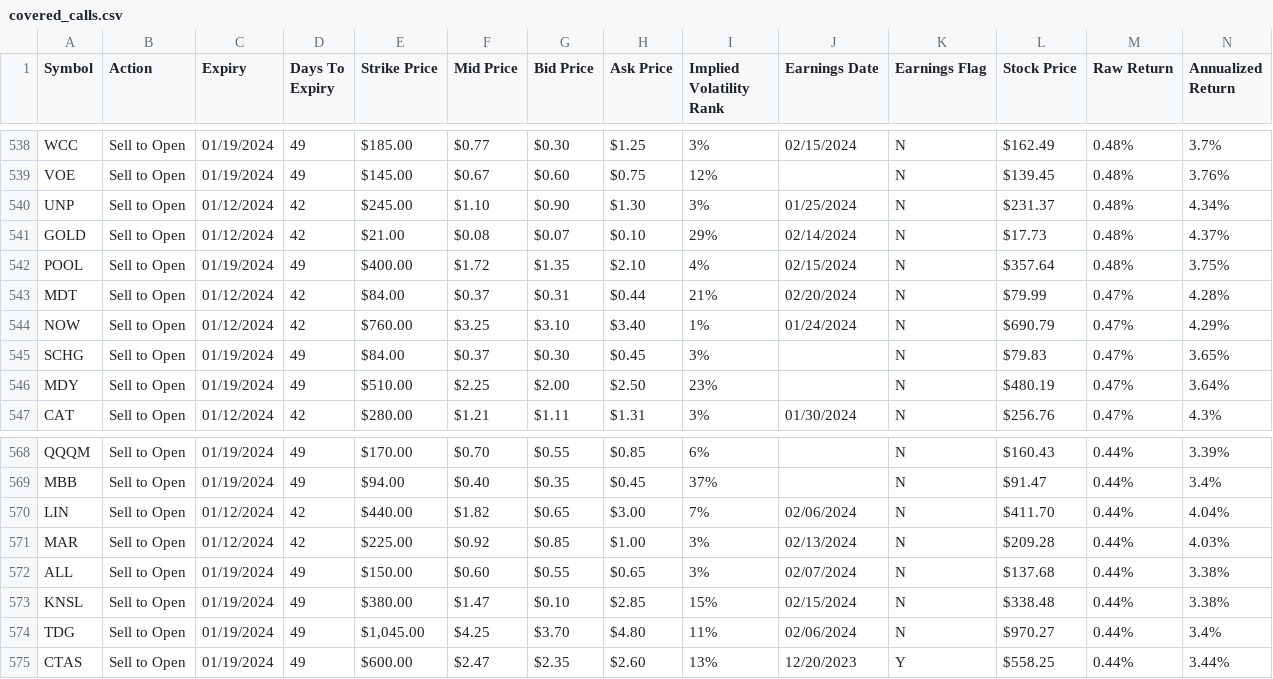
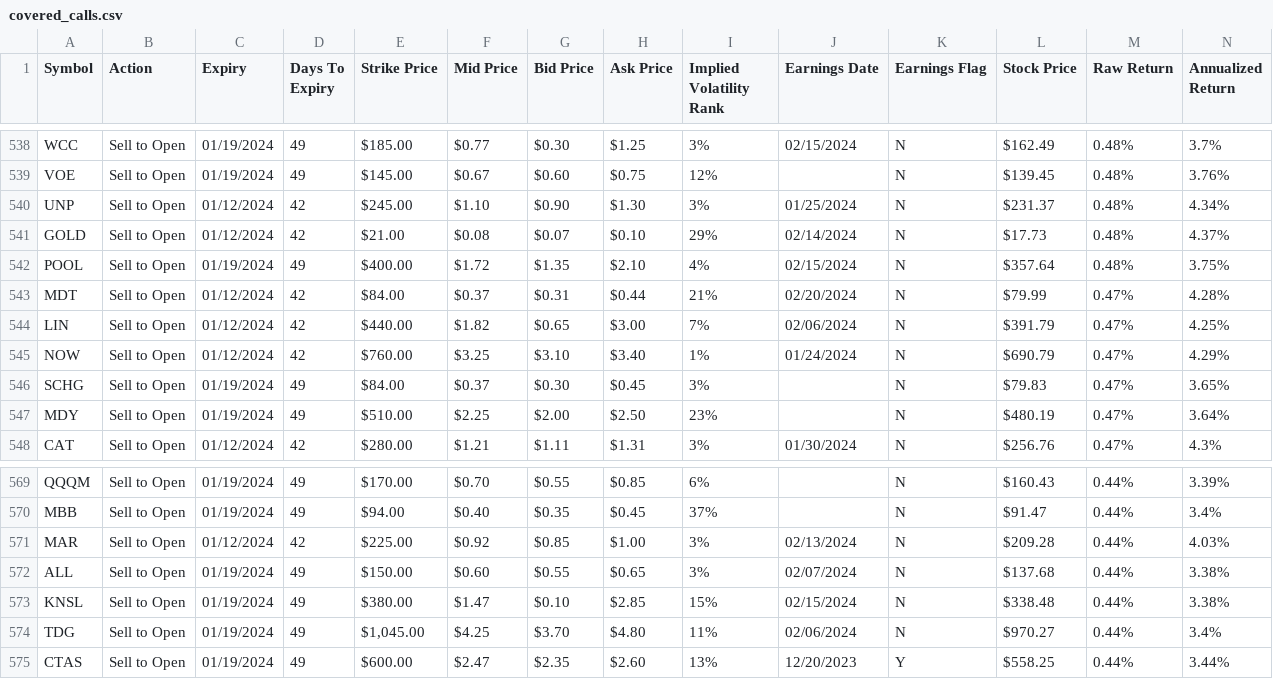
Before and after one commit to coachofanalytics/Opions_play_automation, a CSV file: covered_calls.csv, drawn as a sheet; only a part is shown, gaps mark what is left out; removed rows and columns are numbered as before the commit, all else as after; rows hold the shown columns only; the diff names each change by its address in the sheet, - before the commit and + after, or states it on an @@ line.

```diff
--- a/covered_calls.csv
+++ b/covered_calls.csv
+row 544: LIN | Sell to Open | 01/12/2024 | 42 | $440.00 | $1.82 | $0.65 | $3.00 | 7% | 02/06/2024 | N | $391.79 | 0.47% | 4.25%
-row 570: LIN | Sell to Open | 01/12/2024 | 42 | $440.00 | $1.82 | $0.65 | $3.00 | 7% | 02/06/2024 | N | $411.70 | 0.44% | 4.04%
```
Also changed, not shown: credit_spread.csv, shortput.csv, 1 other file.
